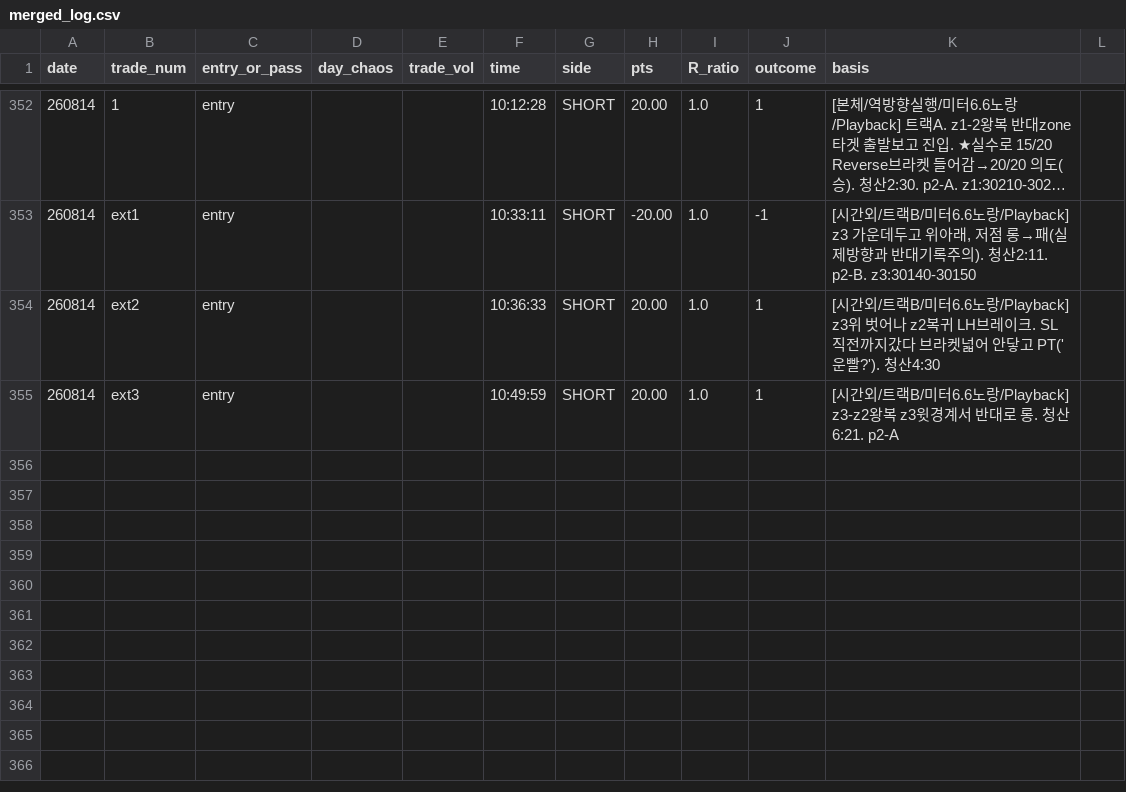
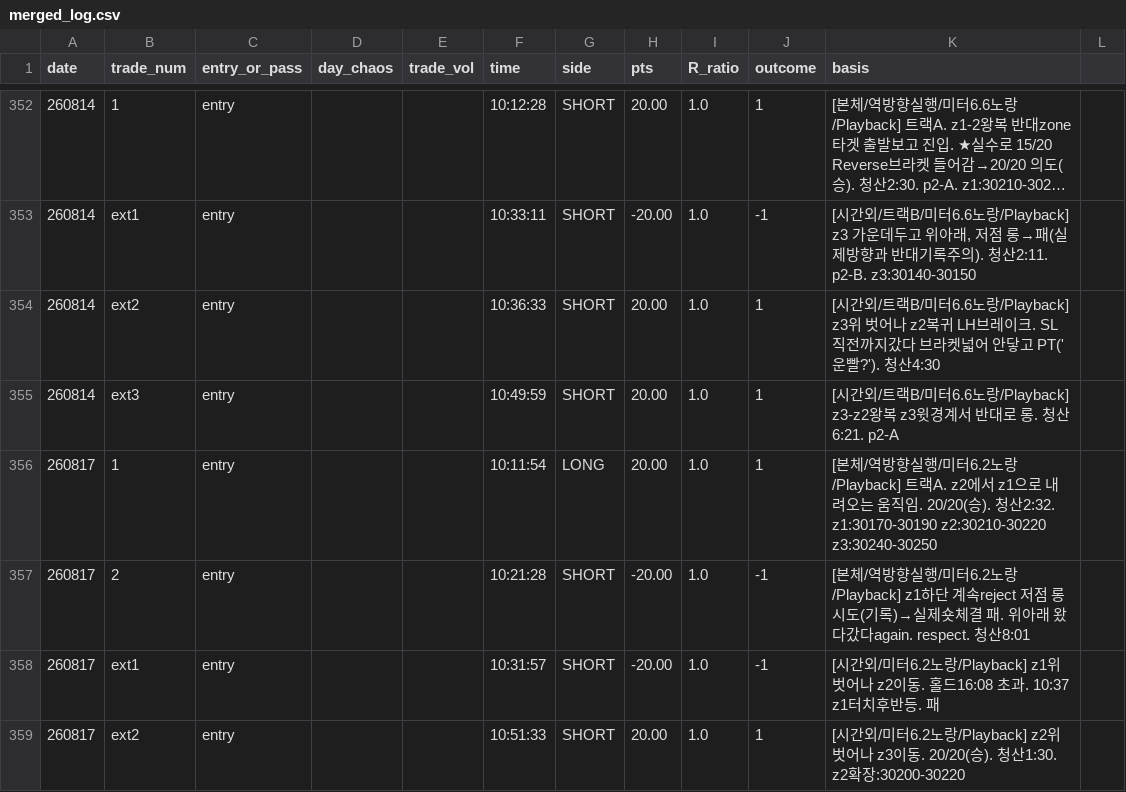
Before and after one commit to kjh950526-create/NQ_Research, a CSV file: daily_merged/merged_log.csv, drawn as a sheet; only a part is shown, gaps mark what is left out; long unchanged cells end in …; the diff names each change by its address in the sheet, - before the commit and + after, or states it on an @@ line.

```diff
--- a/daily_merged/merged_log.csv
+++ b/daily_merged/merged_log.csv
+row 356: 260817 | 1 | entry |  |  | 10:11:54 | LONG | 20.00 | 1.0 | 1 | [본체/역방향실행/미터6.2노랑/Playback] 트랙A. z2에서 z1으로 내려오는 움직임. 20/20(승). 청산2:32. z1:30170-30190 z2:30210-30220 z3:30240-30250
+row 357: 260817 | 2 | entry |  |  | 10:21:28 | SHORT | -20.00 | 1.0 | -1 | [본체/역방향실행/미터6.2노랑/Playback] z1하단 계속reject 저점 롱시도(기록)→실제숏체결 패. 위아래 왔다갔다again. respect. 청산8:01
+row 358: 260817 | ext1 | entry |  |  | 10:31:57 | SHORT | -20.00 | 1.0 | -1 | [시간외/미터6.2노랑/Playback] z1위 벗어나 z2이동. 홀드16:08 초과. 10:37 z1터치후반등. 패
+row 359: 260817 | ext2 | entry |  |  | 10:51:33 | SHORT | 20.00 | 1.0 | 1 | [시간외/미터6.2노랑/Playback] z2위 벗어나 z3이동. 20/20(승). 청산1:30. z2확장:30200-30220
```
Also changed, not shown: 3 other files.
